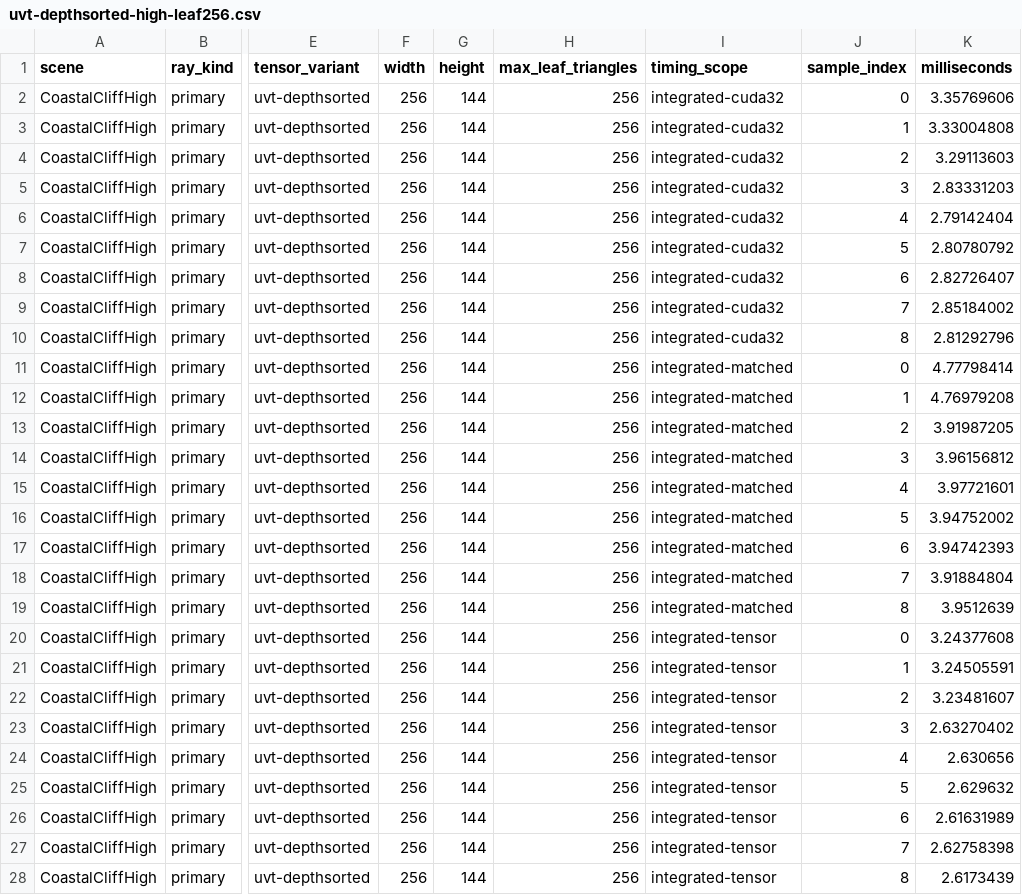
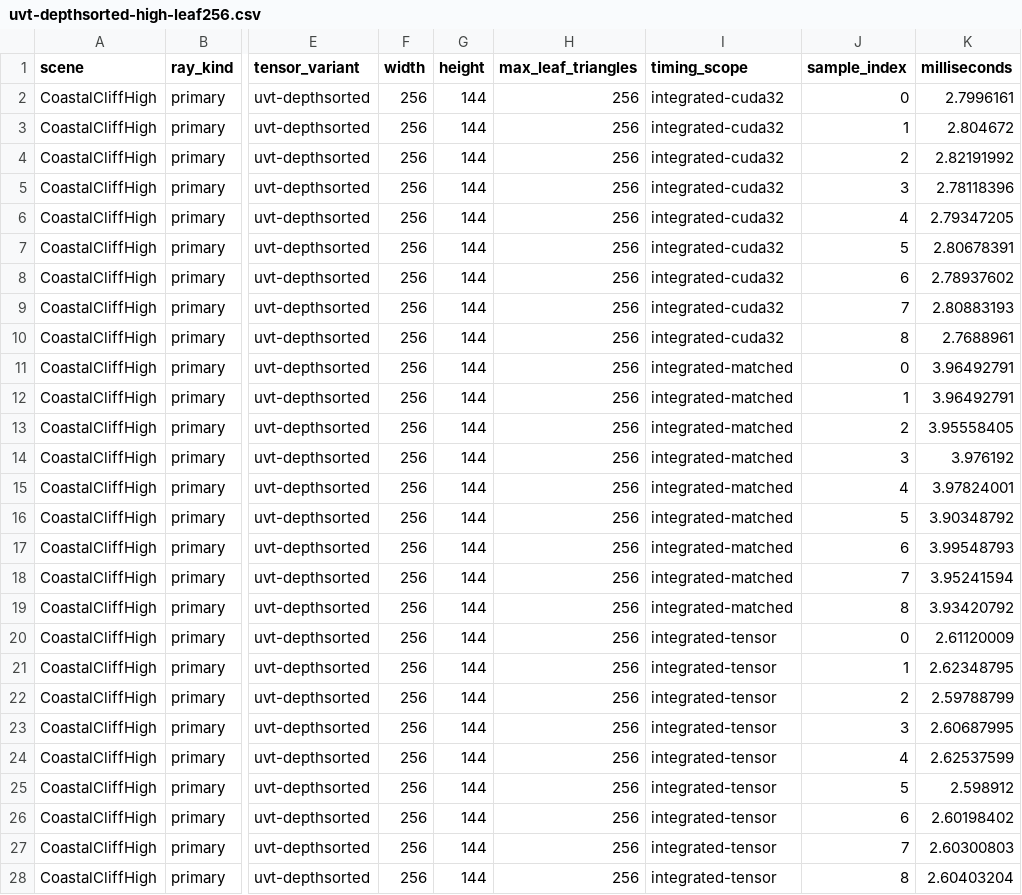
Before and after one commit to tabutyn/RayMMA, a CSV file: results/rtx3050ti-coastal-cliff-2026-07-21/uvt-depthsorted-high-leaf256.csv, drawn as a sheet; only a part is shown, gaps mark what is left out; the diff covers the shown part only; the diff names each change by its address in the sheet, - before the commit and + after, or states it on an @@ line.

```diff
--- a/results/rtx3050ti-coastal-cliff-2026-07-21/uvt-depthsorted-high-leaf256.csv
+++ b/results/rtx3050ti-coastal-cliff-2026-07-21/uvt-depthsorted-high-leaf256.csv
-K2 (milliseconds): 3.35769606
+K2 (milliseconds): 2.7996161
-K3 (milliseconds): 3.33004808
+K3 (milliseconds): 2.804672
-K4 (milliseconds): 3.29113603
+K4 (milliseconds): 2.82191992
-K5 (milliseconds): 2.83331203
+K5 (milliseconds): 2.78118396
-K6 (milliseconds): 2.79142404
+K6 (milliseconds): 2.79347205
-K7 (milliseconds): 2.80780792
+K7 (milliseconds): 2.80678391
-K8 (milliseconds): 2.82726407
+K8 (milliseconds): 2.78937602
-K9 (milliseconds): 2.85184002
+K9 (milliseconds): 2.80883193
-K10 (milliseconds): 2.81292796
+K10 (milliseconds): 2.7688961
-K11 (milliseconds): 4.77798414
+K11 (milliseconds): 3.96492791
-K12 (milliseconds): 4.76979208
+K12 (milliseconds): 3.96492791
-K13 (milliseconds): 3.91987205
+K13 (milliseconds): 3.95558405
-K14 (milliseconds): 3.96156812
+K14 (milliseconds): 3.976192
-K15 (milliseconds): 3.97721601
+K15 (milliseconds): 3.97824001
-K16 (milliseconds): 3.94752002
+K16 (milliseconds): 3.90348792
-K17 (milliseconds): 3.94742393
+K17 (milliseconds): 3.99548793
-K18 (milliseconds): 3.91884804
+K18 (milliseconds): 3.95241594
-K19 (milliseconds): 3.9512639
+K19 (milliseconds): 3.93420792
-K20 (milliseconds): 3.24377608
+K20 (milliseconds): 2.61120009
-K21 (milliseconds): 3.24505591
+K21 (milliseconds): 2.62348795
-K22 (milliseconds): 3.23481607
+K22 (milliseconds): 2.59788799
-K23 (milliseconds): 2.63270402
+K23 (milliseconds): 2.60687995
-K24 (milliseconds): 2.630656
+K24 (milliseconds): 2.62537599
-K25 (milliseconds): 2.629632
+K25 (milliseconds): 2.598912
-K26 (milliseconds): 2.61631989
+K26 (milliseconds): 2.60198402
-K27 (milliseconds): 2.62758398
+K27 (milliseconds): 2.60300803
-K28 (milliseconds): 2.6173439
+K28 (milliseconds): 2.60403204
```
Also changed, not shown: 79 edited cells elsewhere in this file, results/rtx3050ti-coastal-cliff-2026-07-21/e0e1e2-leaf16.csv, results/rtx3050ti-coastal-cliff-2026-07-21/high-leaf-sweep.csv, 49 other files.
